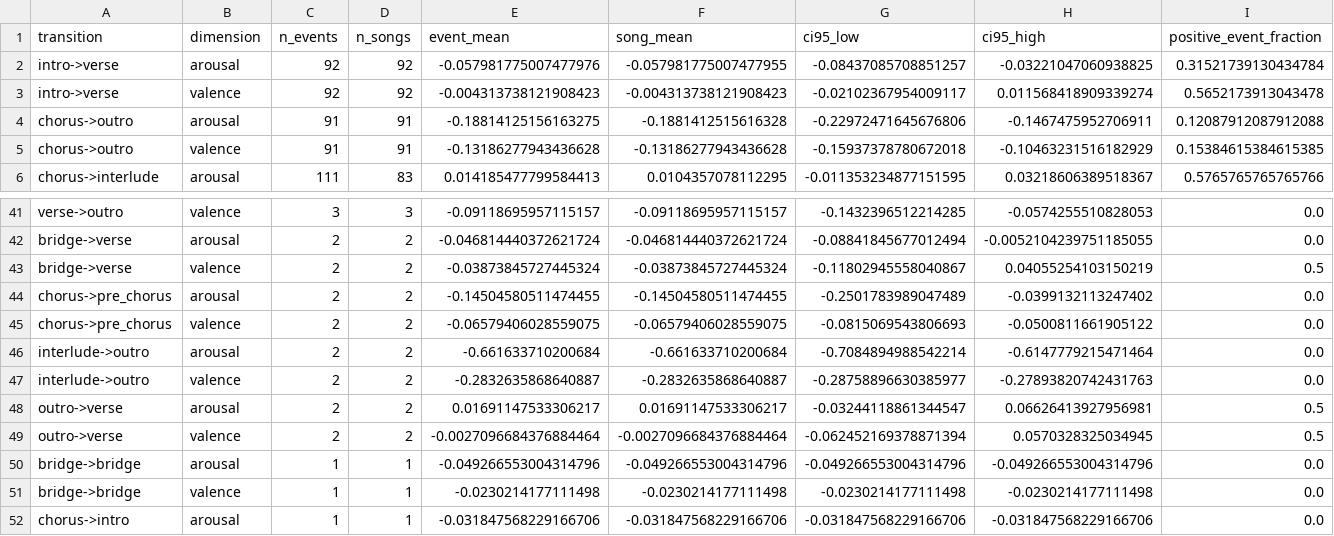
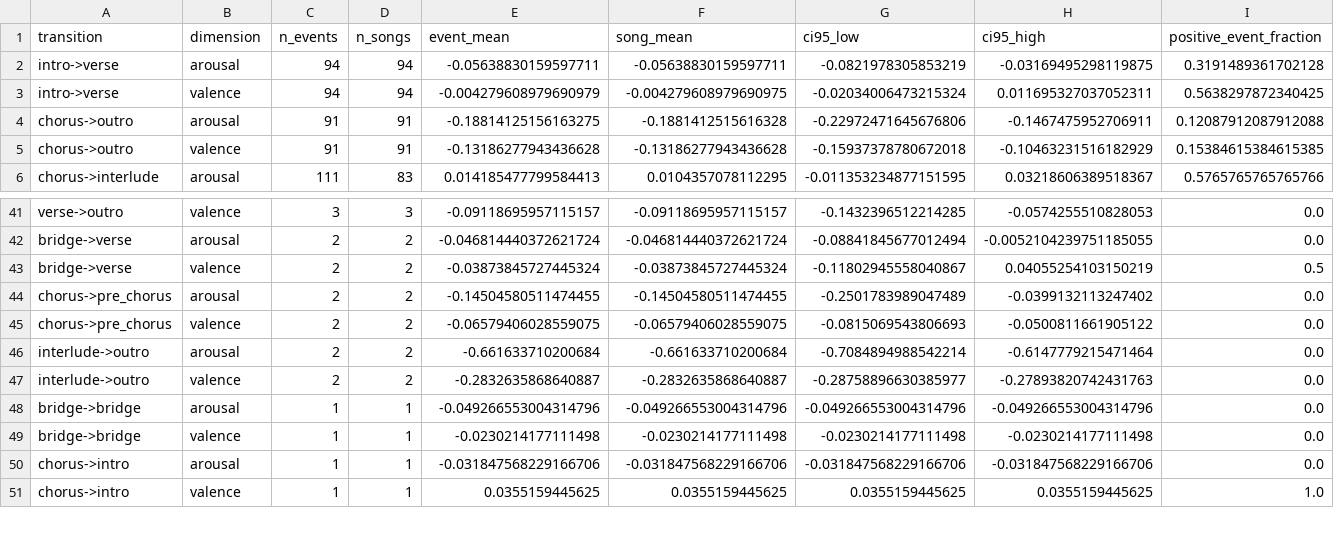
Before and after one commit to Esther778/Music_TVA, a CSV file: research/phase2_section_aware_va/analysis/top60_quota_100_20260813/va_music/tables/va_transition_summary.csv, drawn as a sheet; only a part is shown, gaps mark what is left out; the shorter side is filled out with more unchanged rows.

Commit message:
Correct two top60 intro labels

```diff
--- a/research/phase2_section_aware_va/analysis/top60_quota_100_20260813/va_music/tables/va_transition_summary.csv
+++ b/research/phase2_section_aware_va/analysis/top60_quota_100_20260813/va_music/tables/va_transition_summary.csv
@@ -1,4 +1,4 @@
 transition,dimension,n_events,n_songs,event_mean,song_mean,ci95_low,ci95_high,positive_event_fraction
-intro->verse,arousal,92,92,-0.057981775007477976,-0.057981775007477955,-0.08437085708851257,-0.03221047060938825,0.31521739130434784
-intro->verse,valence,92,92,-0.004313738121908423,-0.004313738121908423,-0.02102367954009117,0.011568418909339274,0.5652173913043478
+intro->verse,arousal,94,94,-0.05638830159597711,-0.05638830159597711,-0.0821978305853219,-0.03169495298119875,0.3191489361702128
+intro->verse,valence,94,94,-0.004279608979690979,-0.004279608979690975,-0.02034006473215324,0.011695327037052311,0.5638297872340425
 chorus->outro,arousal,91,91,-0.18814125156163275,-0.1881412515616328,-0.22972471645676806,-0.1467475952706911,0.12087912087912088
@@ -47,4 +47,2 @@ interlude->outro,arousal,2,2,-0.661633710200684,-0.661633710200684,-0.7084894988
 interlude->outro,valence,2,2,-0.2832635868640887,-0.2832635868640887,-0.28758896630385977,-0.27893820742431763,0.0
-outro->verse,arousal,2,2,0.01691147533306217,0.01691147533306217,-0.03244118861344547,0.06626413927956981,0.5
-outro->verse,valence,2,2,-0.0027096684376884464,-0.0027096684376884464,-0.062452169378871394,0.0570328325034945,0.5
 bridge->bridge,arousal,1,1,-0.049266553004314796,-0.049266553004314796,-0.049266553004314796,-0.049266553004314796,0.0
```
Also changed, not shown: research/phase2_section_aware_va/analysis/top60_quota_100_20260813/paper_statistics/paper_rank_band_pairwise_tests.csv, research/phase2_section_aware_va/analysis/top60_quota_100_20260813/top60_quota_100_repeated_section_summary.csv, 33 other files.
